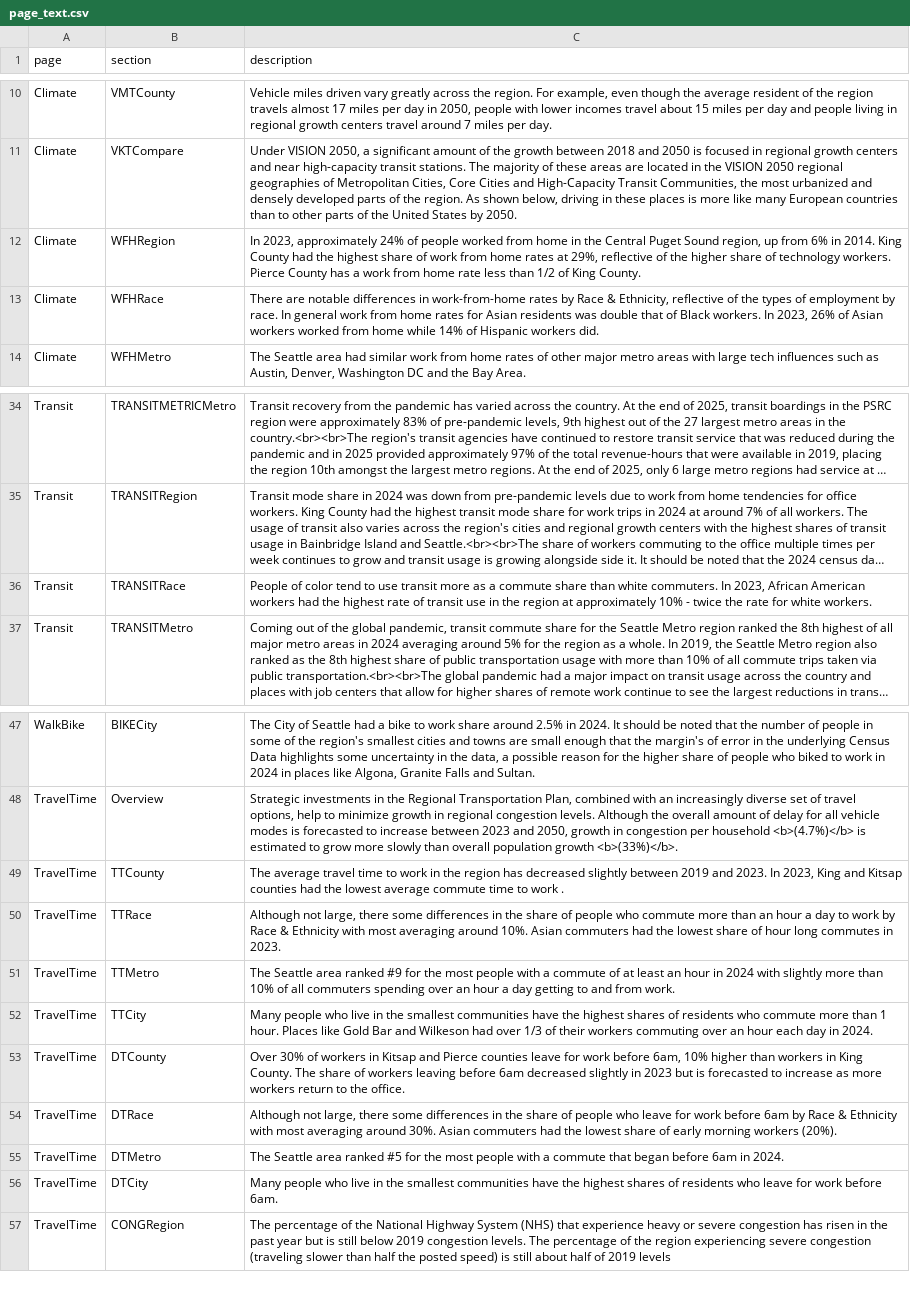
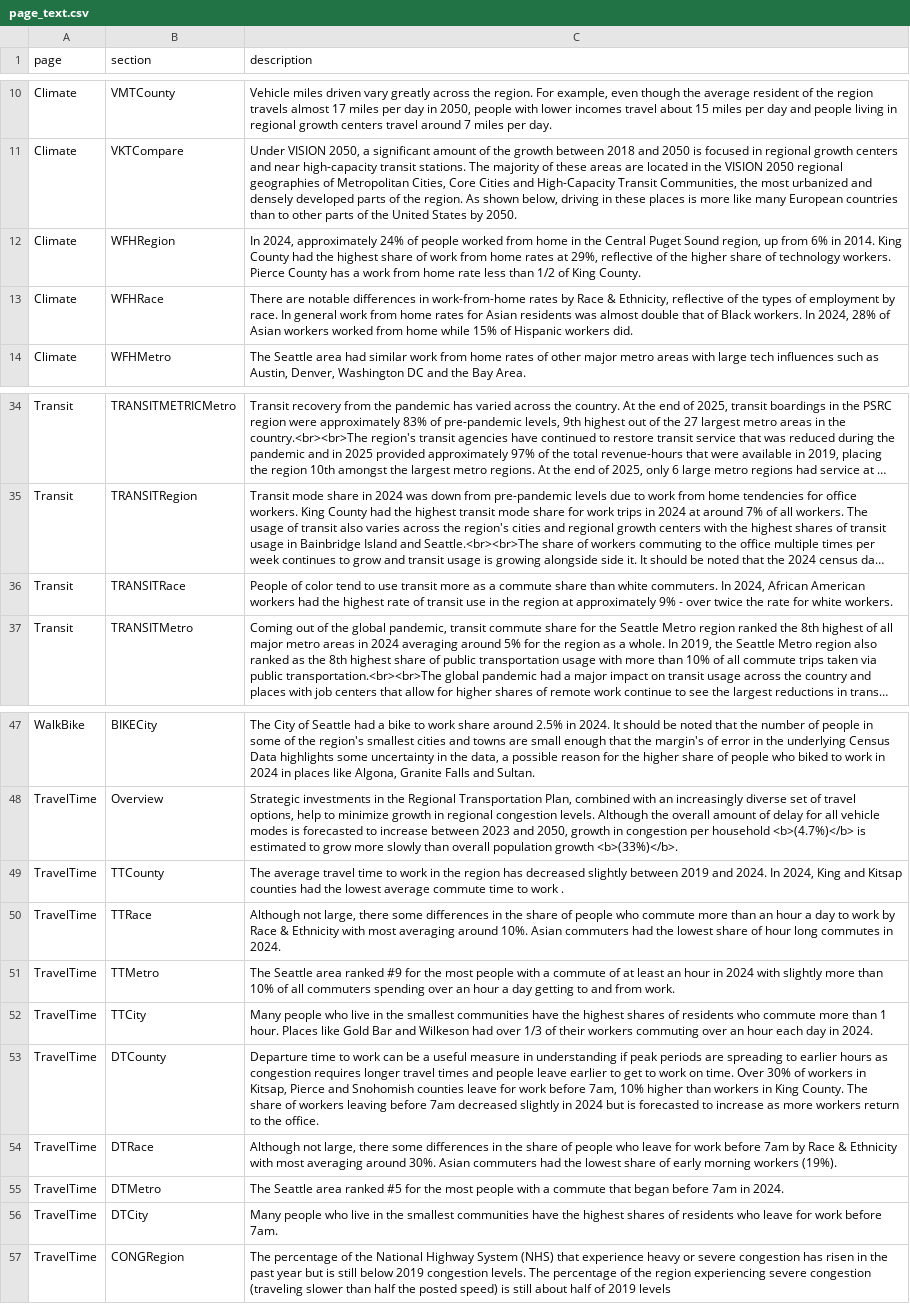
Before and after one commit to psrc/rtp-dashboard, a CSV file: data/page_text.csv, drawn as a sheet; only a part is shown, gaps mark what is left out; long unchanged cells end in …; the diff names each change by its address in the sheet, - before the commit and + after, or states it on an @@ line.

Commit message:
added 2024 PUMS data

```diff
--- a/data/page_text.csv
+++ b/data/page_text.csv
-C12 (description): In 2023, approximately 24%…
+C12 (description): In 2024, approximately 24%…
-C13 (description): …residents was double that of Black workers. In 2023, 26% of Asian workers worked from home while 14% of Hispanic…
+C13 (description): …residents was almost double that of Black workers. In 2024, 28% of Asian workers worked from home while 15% of Hispanic…
-C36 (description): …commuters. In 2023, African American workers had the highest rate of transit use in the region at approximately 10% - twice the…
+C36 (description): …commuters. In 2024, African American workers had the highest rate of transit use in the region at approximately 9% - over twice the…
-C49 (description): …2019 and 2023. In 2023, King and…
+C49 (description): …2019 and 2024. In 2024, King and…
-C50 (description): …commutes in 2023.
+C50 (description): …commutes in 2024.
-C53 (description): Over 30% of workers in Kitsap and Pierce counties leave for work before 6am, 10% higher than workers in King County. The share of workers leaving before 6am decreased slightly in 2023 but is…
+C53 (description): Departure time to work can be a useful measure in understanding if peak periods are spreading to earlier hours as congestion requires longer travel times and people leave earlier to get to work on time. Over 30% of workers in Kitsap, Pierce and Snohomish counties leave for work before 7am, 10% higher than workers in King County. The share of workers leaving before 7am decreased slightly in 2024 but is…
-C54 (description): …work before 6am by Race & Ethnicity with most averaging around 30%. Asian commuters had the lowest share of early morning workers (20%).
+C54 (description): …work before 7am by Race & Ethnicity with most averaging around 30%. Asian commuters had the lowest share of early morning workers (19%).
-C55 (description): …began before 6am in 2024.
+C55 (description): …began before 7am in 2024.
-C56 (description): …work before 6am.
+C56 (description): …work before 7am.
```
Also changed, not shown: data/source_information.csv, data/summary_information.csv, 14 other files.
